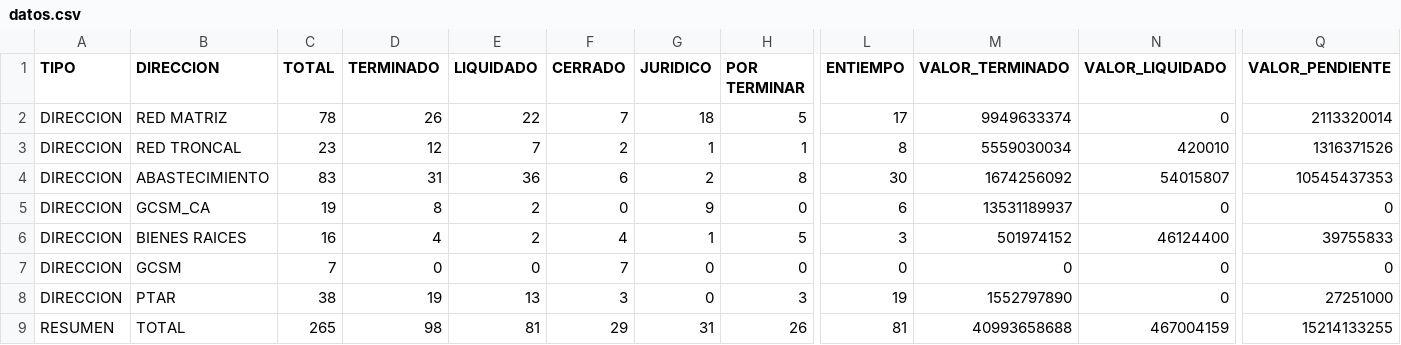
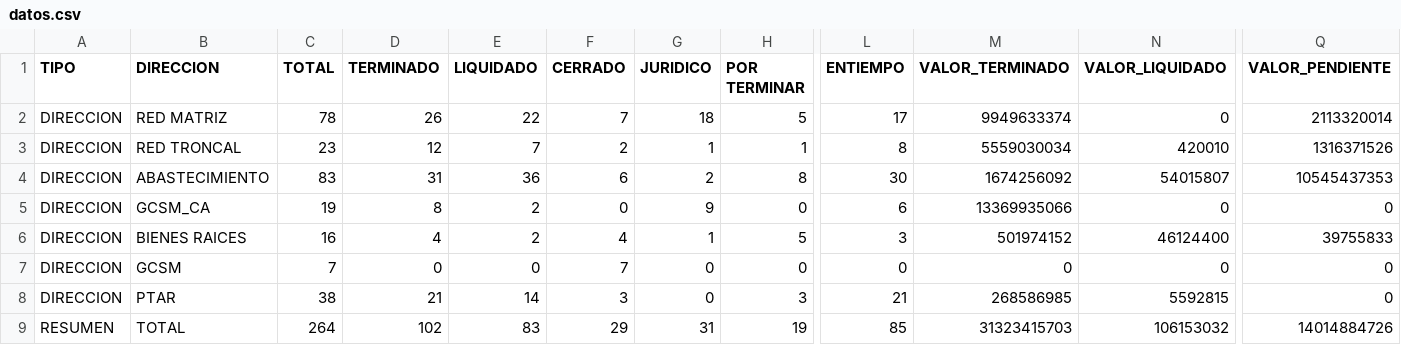
Before and after one commit to mhoyos1324-ux/gcsm-dashboard, a CSV file: datos.csv, drawn as a sheet; only a part is shown, gaps mark what is left out; the diff names each change by its address in the sheet, - before the commit and + after, or states it on an @@ line.

Commit message:
Update datos.csv

```diff
--- a/datos.csv
+++ b/datos.csv
-M5 (VALOR_TERMINADO): 13531189937
+M5 (VALOR_TERMINADO): 13369935066
-D8 (TERMINADO): 19
+D8 (TERMINADO): 21
-E8 (LIQUIDADO): 13
+E8 (LIQUIDADO): 14
-L8 (ENTIEMPO): 19
+L8 (ENTIEMPO): 21
-M8 (VALOR_TERMINADO): 1552797890
+M8 (VALOR_TERMINADO): 268586985
-N8 (VALOR_LIQUIDADO): 0
+N8 (VALOR_LIQUIDADO): 5592815
-Q8 (VALOR_PENDIENTE): 27251000
+Q8 (VALOR_PENDIENTE): 0
-C9 (TOTAL): 265
+C9 (TOTAL): 264
-D9 (TERMINADO): 98
+D9 (TERMINADO): 102
-E9 (LIQUIDADO): 81
+E9 (LIQUIDADO): 83
-H9 (POR TERMINAR): 26
+H9 (POR TERMINAR): 19
-L9 (ENTIEMPO): 81
+L9 (ENTIEMPO): 85
-M9 (VALOR_TERMINADO): 40993658688
+M9 (VALOR_TERMINADO): 31323415703
-N9 (VALOR_LIQUIDADO): 467004159
+N9 (VALOR_LIQUIDADO): 106153032
-Q9 (VALOR_PENDIENTE): 15214133255
+Q9 (VALOR_PENDIENTE): 14014884726
```
